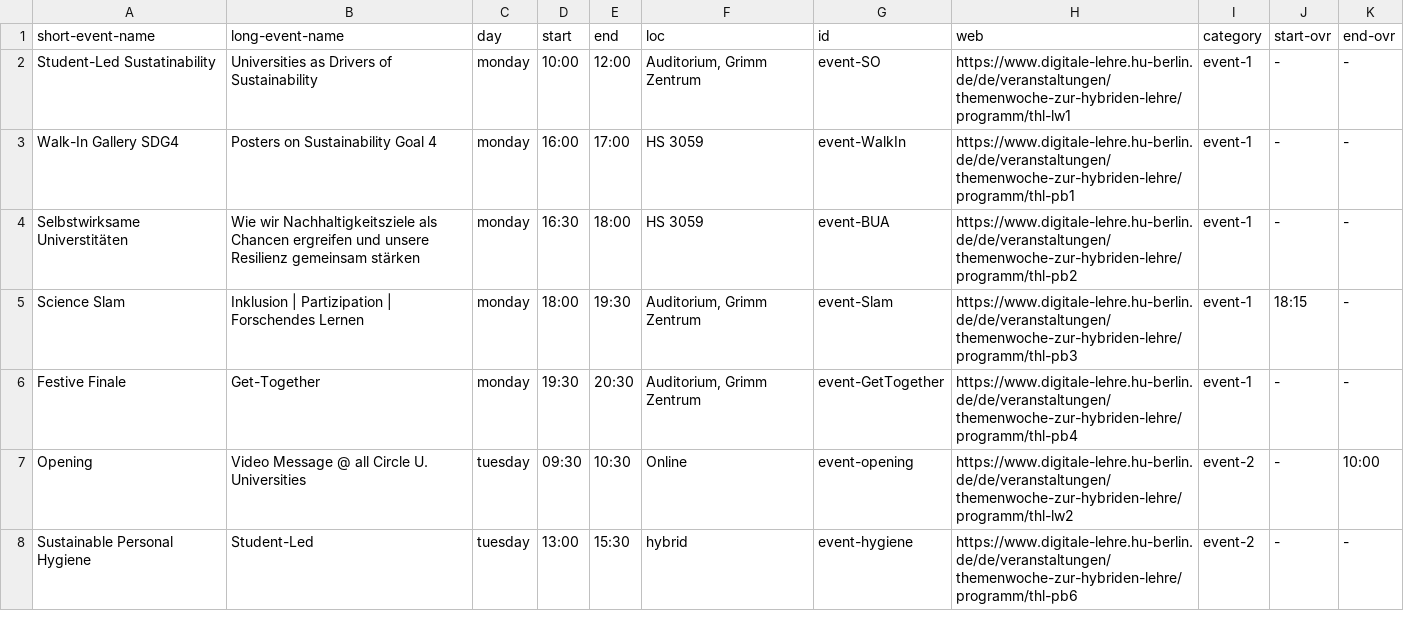
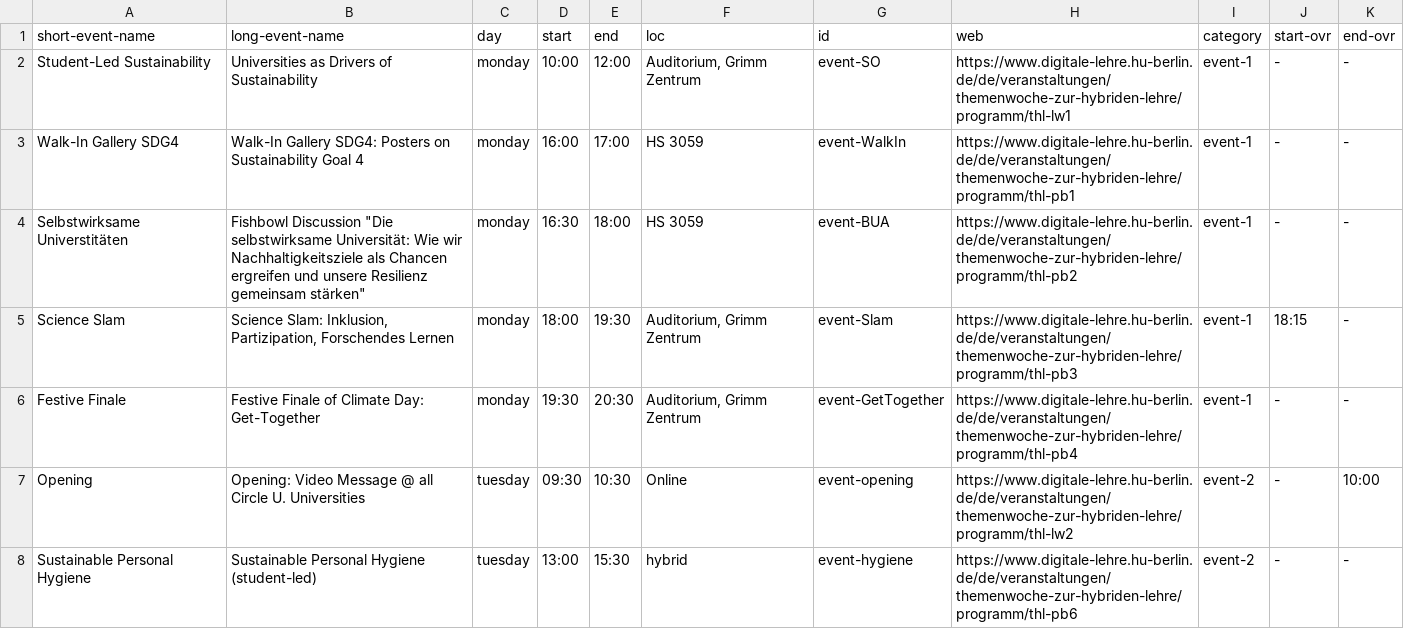
Before and after one commit to bolognalab/bolognalab.github.io, a CSV file: themenwoche-2025-thursday/files/programm-themenwoche.csv, drawn as a sheet; only a part is shown; the diff covers the shown part only.

```diff
--- a/themenwoche-2025-thursday/files/programm-themenwoche.csv
+++ b/themenwoche-2025-thursday/files/programm-themenwoche.csv
@@ -1,8 +1,8 @@
 short-event-name;long-event-name;day;start;end;loc;id;web;category;start-ovr;end-ovr
-Student-Led Sustatinability;Universities as Drivers of Sustainability;monday;10:00;12:00;Auditorium, Grimm Zentrum;event-SO;https://www.digitale-lehre.hu-berlin.de/de/veranstaltungen/themenwoche-zur-hybriden-lehre/programm/thl-lw1 ;event-1;-;-
-Walk-In Gallery SDG4;Posters on Sustainability Goal 4;monday;16:00;17:00;HS 3059;event-WalkIn;https://www.digitale-lehre.hu-berlin.de/de/veranstaltungen/themenwoche-zur-hybriden-lehre/programm/thl-pb1 ;event-1;-;-
-Selbstwirksame Universtitäten;Wie wir Nachhaltigkeitsziele als Chancen ergreifen und unsere Resilienz gemeinsam stärken;monday;16:30;18:00;HS 3059;event-BUA;https://www.digitale-lehre.hu-berlin.de/de/veranstaltungen/themenwoche-zur-hybriden-lehre/programm/thl-pb2;event-1;-;-
-Science Slam;Inklusion | Partizipation | Forschendes Lernen;monday;18:00;19:30;Auditorium, Grimm Zentrum;event-Slam;https://www.digitale-lehre.hu-berlin.de/de/veranstaltungen/themenwoche-zur-hybriden-lehre/programm/thl-pb3 ;event-1;18:15;-
-Festive Finale;Get-Together;monday;19:30;20:30;Auditorium, Grimm Zentrum;event-GetTogether;https://www.digitale-lehre.hu-berlin.de/de/veranstaltungen/themenwoche-zur-hybriden-lehre/programm/thl-pb4 ;event-1;-;-
-Opening;Video Message @ all Circle U. Universities;tuesday;09:30;10:30;Online;event-opening;https://www.digitale-lehre.hu-berlin.de/de/veranstaltungen/themenwoche-zur-hybriden-lehre/programm/thl-lw2 ;event-2;-;10:00
-Sustainable Personal Hygiene;Student-Led;tuesday;13:00;15:30;hybrid;event-hygiene;https://www.digitale-lehre.hu-berlin.de/de/veranstaltungen/themenwoche-zur-hybriden-lehre/programm/thl-pb6;event-2;-;-
+Student-Led Sustainability;Universities as Drivers of Sustainability;monday;10:00;12:00;Auditorium, Grimm Zentrum;event-SO;https://www.digitale-lehre.hu-berlin.de/de/veranstaltungen/themenwoche-zur-hybriden-lehre/programm/thl-lw1 ;event-1;-;-
+Walk-In Gallery SDG4;Walk-In Gallery SDG4: Posters on Sustainability Goal 4;monday;16:00;17:00;HS 3059;event-WalkIn;https://www.digitale-lehre.hu-berlin.de/de/veranstaltungen/themenwoche-zur-hybriden-lehre/programm/thl-pb1 ;event-1;-;-
+Selbstwirksame Universtitäten;"Fishbowl Discussion ""Die selbstwirksame Universität:  Wie wir Nachhaltigkeitsziele als Chancen ergreifen und unsere Resilienz gemeinsam stärken""";monday;16:30;18:00;HS 3059;event-BUA;https://www.digitale-lehre.hu-berlin.de/de/veranstaltungen/themenwoche-zur-hybriden-lehre/programm/thl-pb2;event-1;-;-
+Science Slam;Science Slam: Inklusion, Partizipation, Forschendes Lernen;monday;18:00;19:30;Auditorium, Grimm Zentrum;event-Slam;https://www.digitale-lehre.hu-berlin.de/de/veranstaltungen/themenwoche-zur-hybriden-lehre/programm/thl-pb3 ;event-1;18:15;-
+Festive Finale;Festive Finale of Climate Day: Get-Together;monday;19:30;20:30;Auditorium, Grimm Zentrum;event-GetTogether;https://www.digitale-lehre.hu-berlin.de/de/veranstaltungen/themenwoche-zur-hybriden-lehre/programm/thl-pb4 ;event-1;-;-
+Opening;Opening: Video Message @ all Circle U. Universities;tuesday;09:30;10:30;Online;event-opening;https://www.digitale-lehre.hu-berlin.de/de/veranstaltungen/themenwoche-zur-hybriden-lehre/programm/thl-lw2 ;event-2;-;10:00
+Sustainable Personal Hygiene;Sustainable Personal Hygiene (student-led);tuesday;13:00;15:30;hybrid;event-hygiene;https://www.digitale-lehre.hu-berlin.de/de/veranstaltungen/themenwoche-zur-hybriden-lehre/programm/thl-pb6;event-2;-;-
```
Also changed, not shown: 5 edited cells elsewhere in this file, 21 other files.
